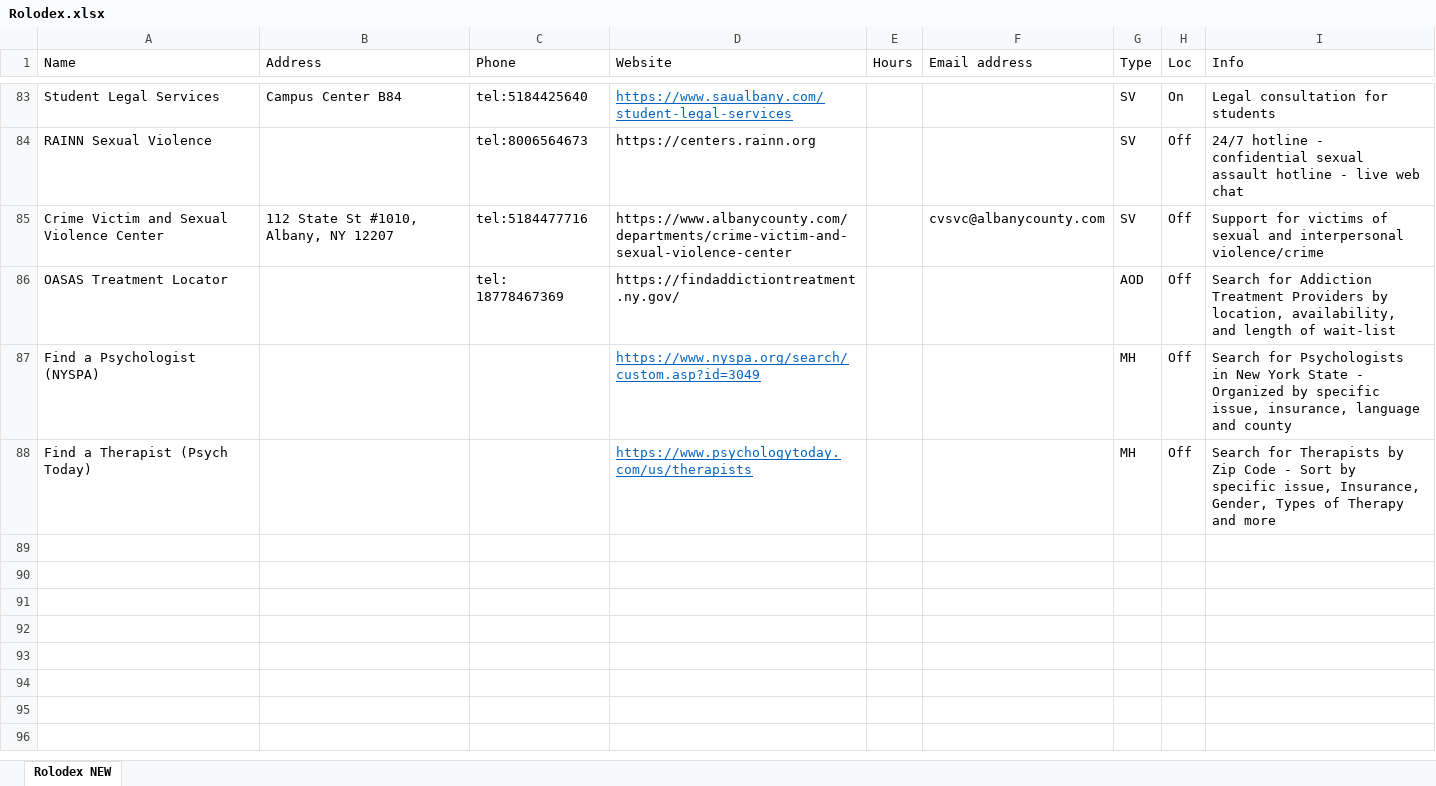
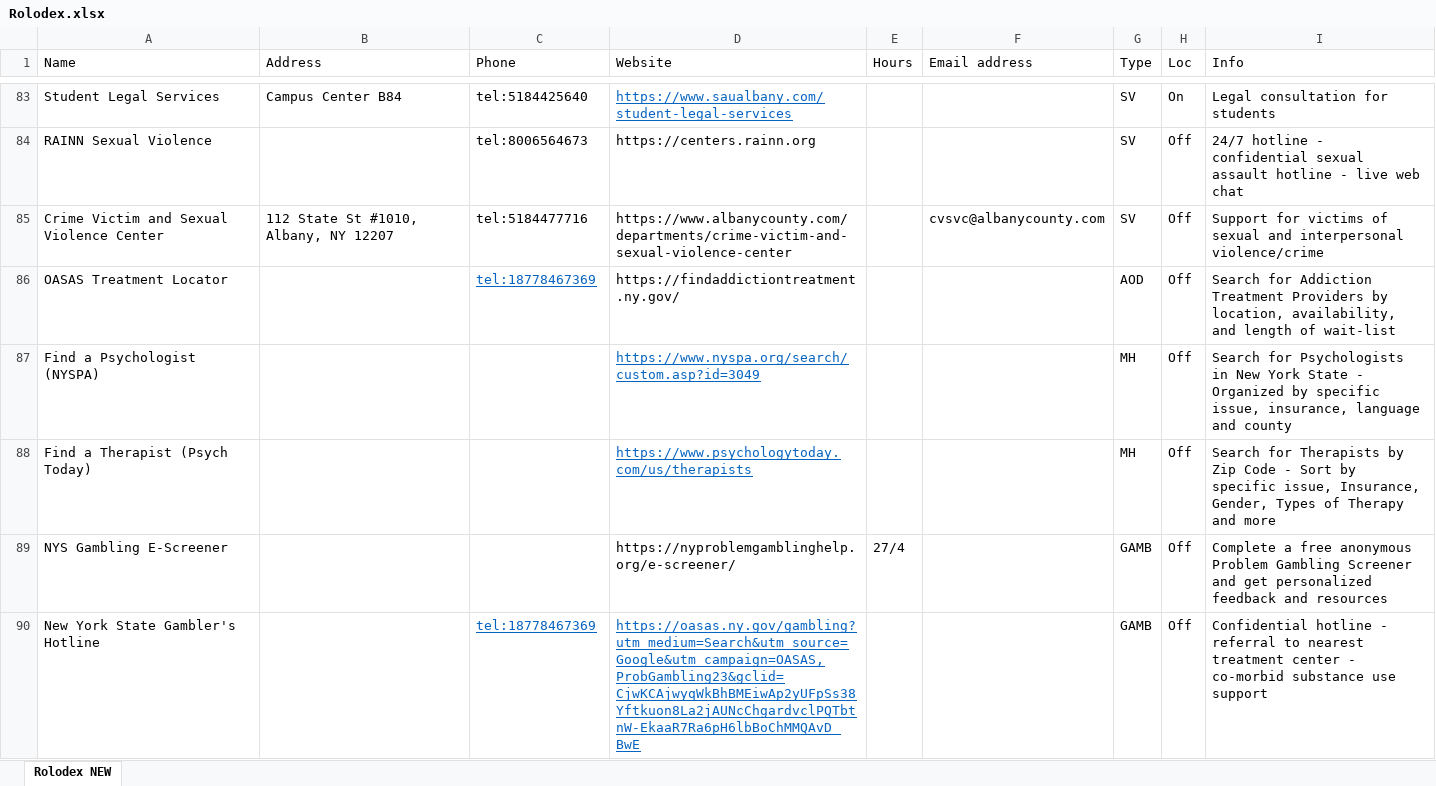
Before and after one commit to UAlbanyProjectACCESS/Rolodex, an Excel workbook: data-raw/Rolodex.xlsx, sheet Rolodex NEW, drawn as a sheet; only a part is shown, gaps mark what is left out; values as stored, in another font and other column widths than the file's, no borders; the diff covers the shown part only; the diff names each change by its address in the sheet, - before the commit and + after, or states it on an @@ line.

Commit message:
Added Gambling Accordions

```diff
--- a/data-raw/Rolodex.xlsx (sheet Rolodex NEW)
+++ b/data-raw/Rolodex.xlsx (sheet Rolodex NEW)
-C86 (Phone): tel: 18778467369
+C86 (Phone): tel:18778467369
@@ C86 underline: off → on, text colour: black → #0563C1 @@
+row 89: NYS Gambling E-Screener |  |  | https://nyproblemgamblinghelp.org/e-screener/ | 27/4 |  | GAMB | Off | Complete a free anonymous Problem Gambling Screener and get personalized feedback and resources
+row 90: New York State Gambler's Hotline |  | tel:18778467369 | https://oasas.ny.gov/gambling?utm_medium=Search&utm_source=Google&utm_campaign=OASAS,ProbGambling23&gclid=CjwKCAjwyqWkBhBMEiwAp2yUFpSs38Yftkuon8La2jAUNcChgardvclPQTbtnW-EkaaR7Ra6pH6lbBoChMMQAvD_BwE |  |  | GAMB | Off | Confidential hotline - referral to nearest treatment center - co-morbid substance use support
```
Also changed, not shown: 4 added rows elsewhere in this sheet, 3 other files.
